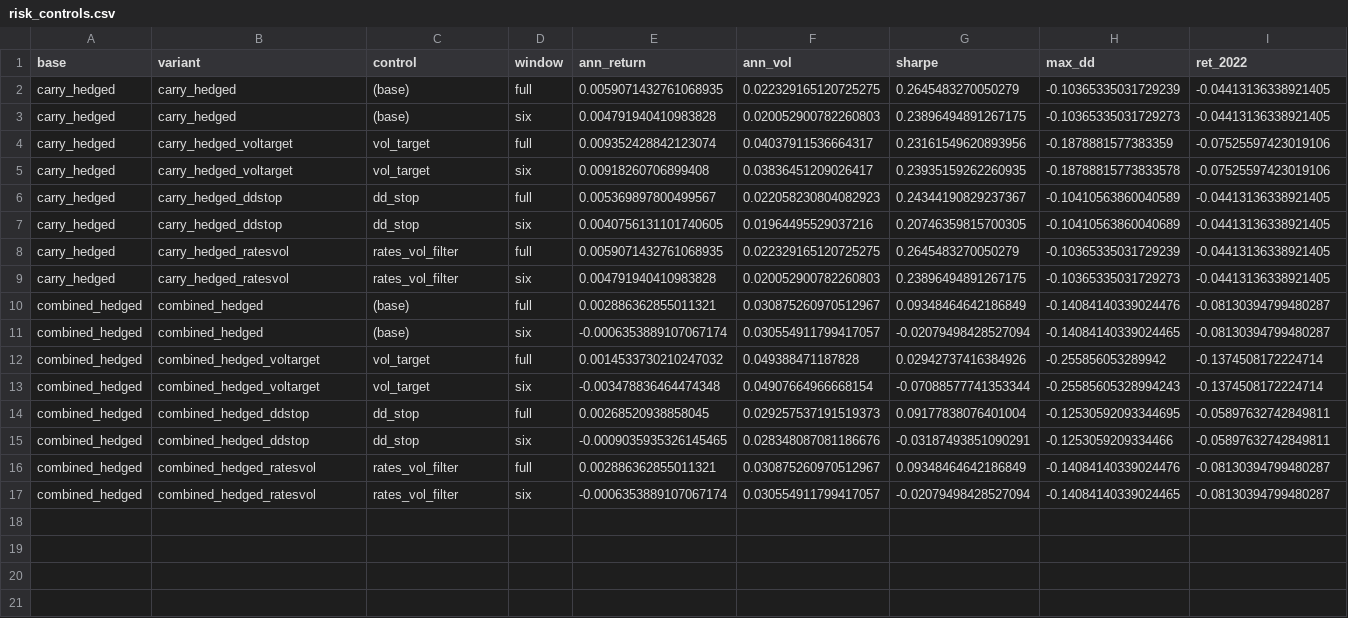
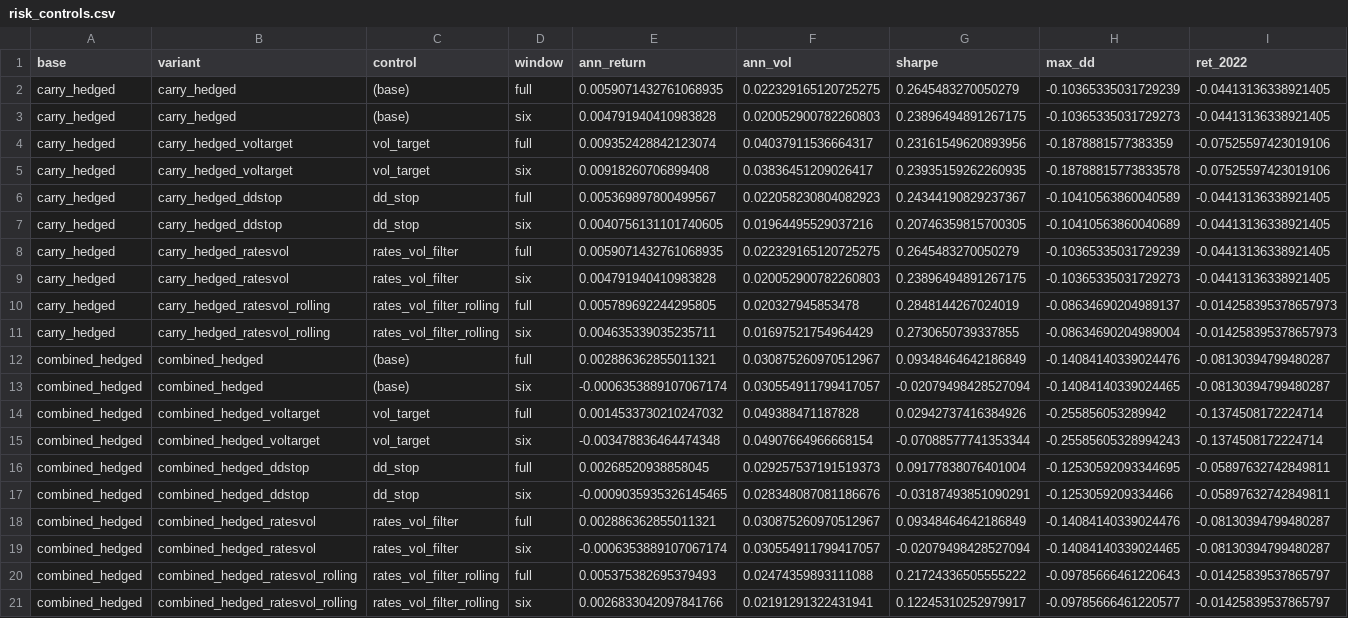
Before and after one commit to uty101/Yield-Curve-Carry-Strategy, a CSV file: data/checks/risk_controls.csv, drawn as a sheet; only a part is shown; rows hold the shown columns only; the diff names each change by its address in the sheet, - before the commit and + after, or states it on an @@ line.

```diff
--- a/data/checks/risk_controls.csv
+++ b/data/checks/risk_controls.csv
+row 10: carry_hedged | carry_hedged_ratesvol_rolling | rates_vol_filter_rolling | full | 0.005789692244295805 | 0.020327945853478 | 0.2848144267024019 | -0.08634690204989137 | -0.014258395378657973
+row 11: carry_hedged | carry_hedged_ratesvol_rolling | rates_vol_filter_rolling | six | 0.004635339035235711 | 0.01697521754964429 | 0.2730650739337855 | -0.08634690204989004 | -0.014258395378657973
+row 20: combined_hedged | combined_hedged_ratesvol_rolling | rates_vol_filter_rolling | full | 0.005375382695379493 | 0.02474359893111088 | 0.21724336505555222 | -0.09785666461220643 | -0.01425839537865797
+row 21: combined_hedged | combined_hedged_ratesvol_rolling | rates_vol_filter_rolling | six | 0.0026833042097841766 | 0.02191291322431941 | 0.12245310252979917 | -0.09785666461220577 | -0.01425839537865797
```
Also changed, not shown: data/checks/metrics_table.csv, reports/specifications.csv, 14 other files.
